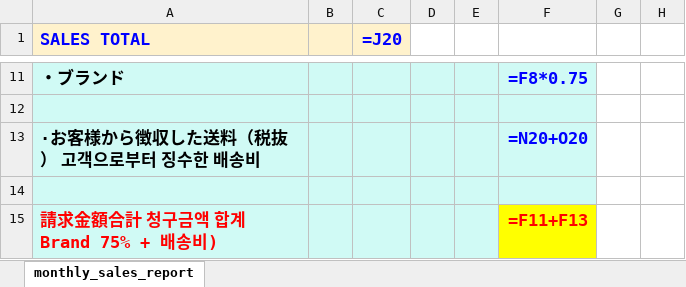
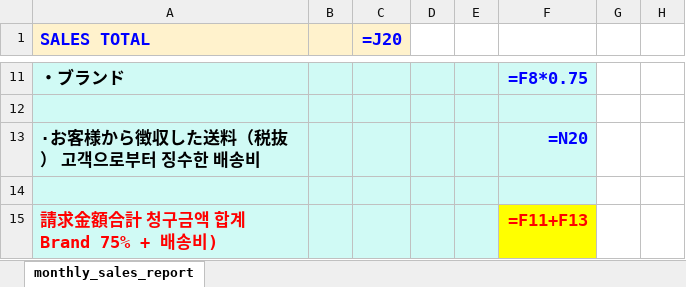
Before and after one commit to taro-arumakan/shopify_product_management, an Excel workbook: brands/scripts/monthly_sales_report_template.xlsx, sheet monthly_sales_report, drawn as a sheet; only a part is shown, gaps mark what is left out; values as stored, in another font and other column widths than the file's, no borders; formulas are shown in place of their values; the diff names each change by its address in the sheet, - before the commit and + after, or states it on an @@ line.

Commit message:
CEC-326: update a formula in the template

```diff
--- a/brands/scripts/monthly_sales_report_template.xlsx (sheet monthly_sales_report)
+++ b/brands/scripts/monthly_sales_report_template.xlsx (sheet monthly_sales_report)
-F13: =N20+O20
+F13: =N20
```
